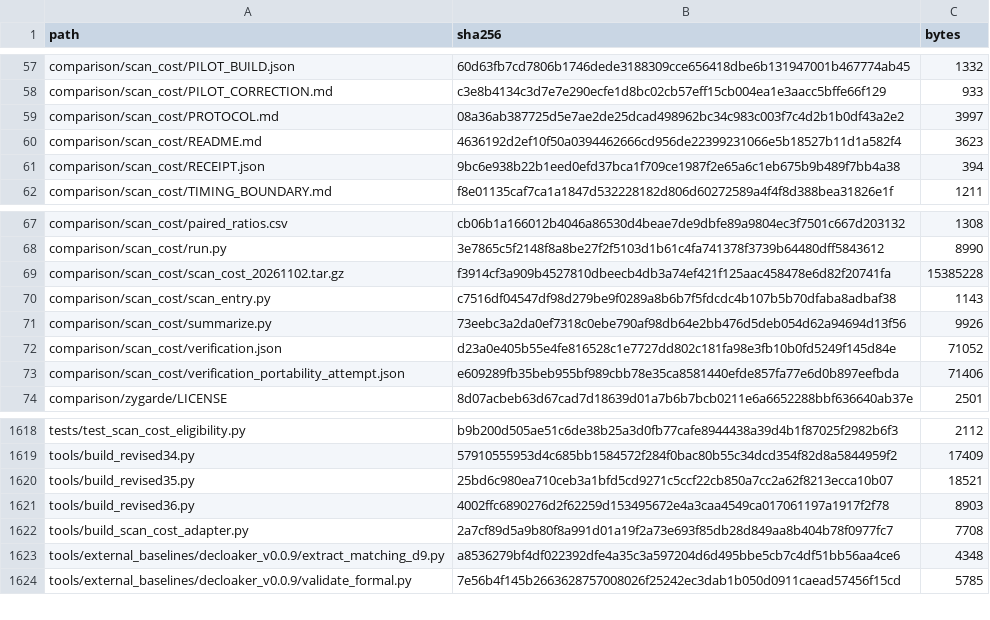
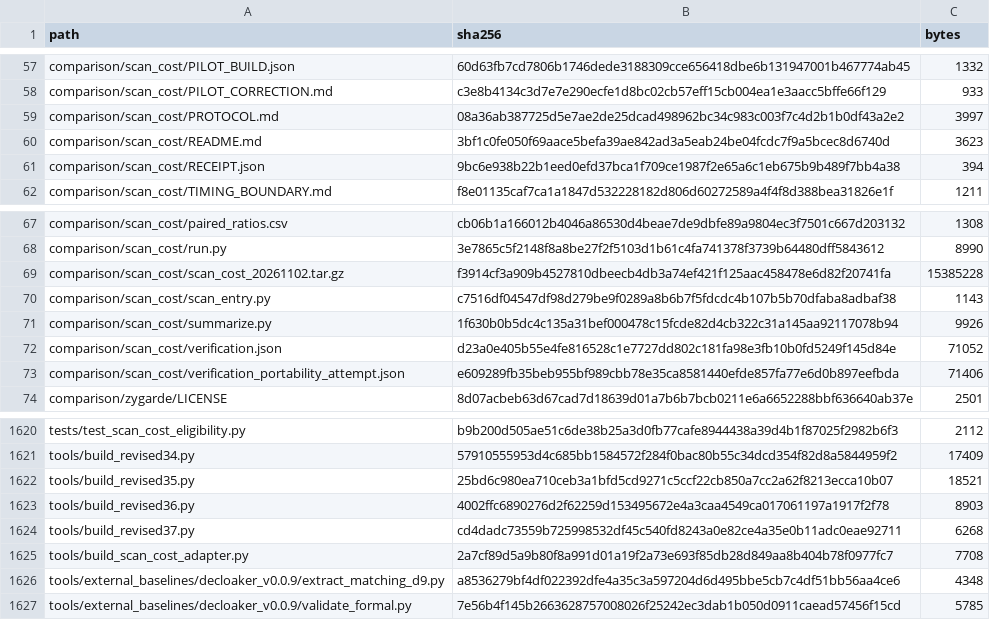
Before and after one commit to NSYSUTim/detecting-rootkit-tampering, a CSV file: FILE_SHA256.csv, drawn as a sheet; only a part is shown, gaps mark what is left out; the diff covers the shown part only.

```diff
--- a/FILE_SHA256.csv
+++ b/FILE_SHA256.csv
@@ -59,3 +59,3 @@
 "comparison/scan_cost/PROTOCOL.md","08a36ab387725d5e7ae2de25dcad498962bc34c983c003f7c4d2b1b0df43a2e2","3997"
-"comparison/scan_cost/README.md","4636192d2ef10f50a0394462666cd956de22399231066e5b18527b11d1a582f4","3623"
+"comparison/scan_cost/README.md","3bf1c0fe050f69aace5befa39ae842ad3a5eab24be04fcdc7f9a5bcec8d6740d","3623"
 "comparison/scan_cost/RECEIPT.json","9bc6e938b22b1eed0efd37bca1f709ce1987f2e65a6c1eb675b9b489f7bb4a38","394"
@@ -70,3 +70,3 @@
 "comparison/scan_cost/scan_entry.py","c7516df04547df98d279be9f0289a8b6b7f5fdcdc4b107b5b70dfaba8adbaf38","1143"
-"comparison/scan_cost/summarize.py","73eebc3a2da0ef7318c0ebe790af98db64e2bb476d5deb054d62a94694d13f56","9926"
+"comparison/scan_cost/summarize.py","1f630b0b5dc4c135a31bef000478c15fcde82d4cb322c31a145aa92117078b94","9926"
 "comparison/scan_cost/verification.json","d23a0e405b55e4fe816528c1e7727dd802c181fa98e3fb10b0fd5249f145d84e","71052"
@@ -1621,2 +1623,3 @@
 "tools/build_revised36.py","4002ffc6890276d2f62259d153495672e4a3caa4549ca017061197a1917f2f78","8903"
+"tools/build_revised37.py","cd4dadc73559b725998532df45c540fd8243a0e82ce4a35e0b11adc0eae92711","6268"
 "tools/build_scan_cost_adapter.py","2a7cf89d5a9b80f8a991d01a19f2a73e693f85db28d849aa8b404b78f0977fc7","7708"
```
Also changed, not shown: 2 added rows and 15 edited cells elsewhere in this file, 13 other files.
